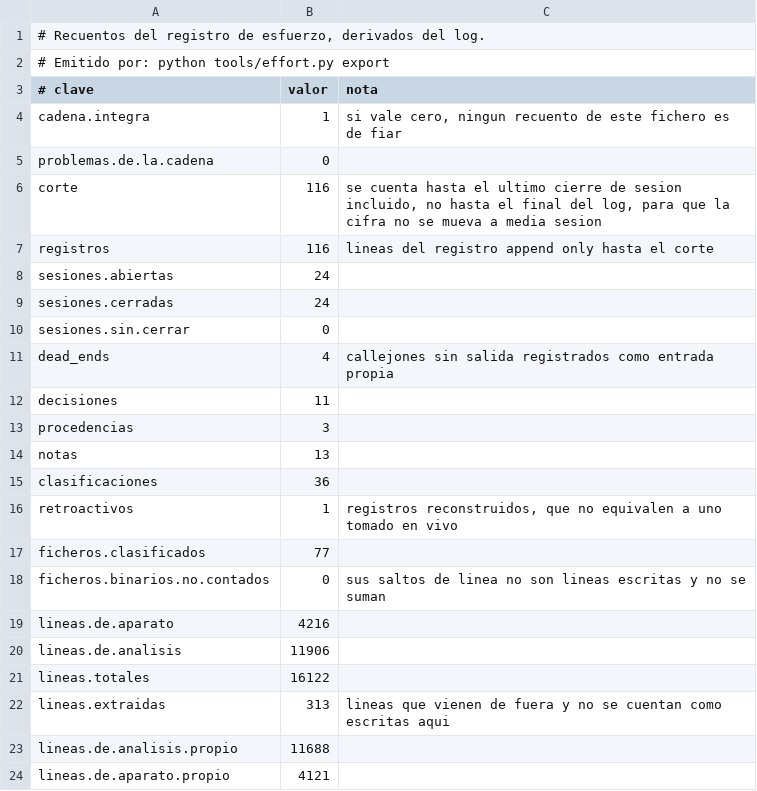
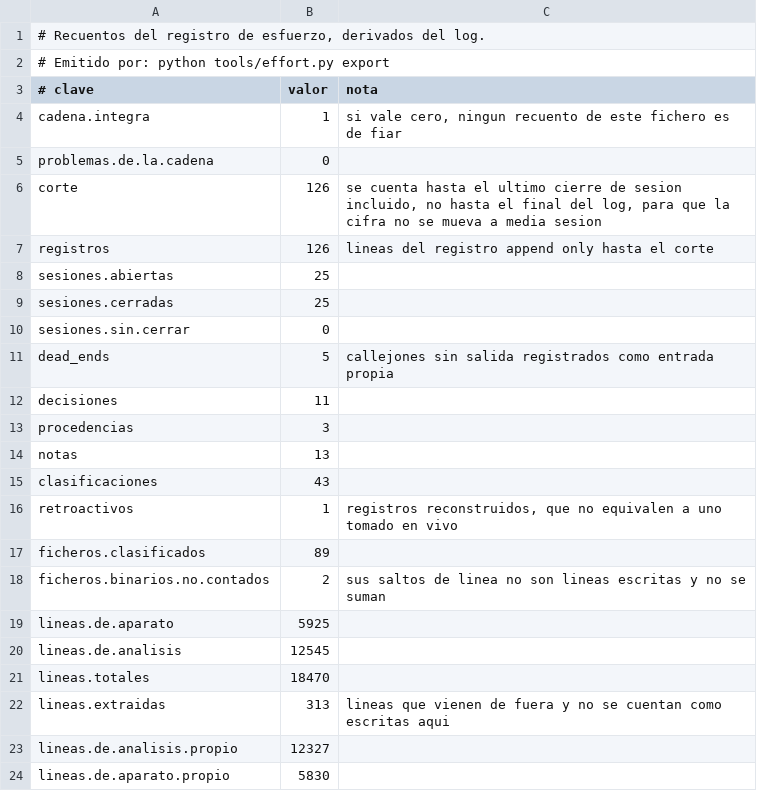
Before and after one commit to Probatorium/forced-counts, a TSV file: results/effort.tsv, drawn as a sheet.

```diff
--- a/results/effort.tsv
+++ b/results/effort.tsv
@@ -5,8 +5,8 @@ cadena.integra	1	si vale cero, ningun recuento de este fichero es de fiar
 problemas.de.la.cadena	0	
-corte	116	se cuenta hasta el ultimo cierre de sesion incluido, no hasta el final del log, para que la cifra no se mueva a media sesion
-registros	116	lineas del registro append only hasta el corte
-sesiones.abiertas	24	
-sesiones.cerradas	24	
+corte	126	se cuenta hasta el ultimo cierre de sesion incluido, no hasta el final del log, para que la cifra no se mueva a media sesion
+registros	126	lineas del registro append only hasta el corte
+sesiones.abiertas	25	
+sesiones.cerradas	25	
 sesiones.sin.cerrar	0	
-dead_ends	4	callejones sin salida registrados como entrada propia
+dead_ends	5	callejones sin salida registrados como entrada propia
 decisiones	11	
@@ -14,11 +14,11 @@ procedencias	3
 notas	13	
-clasificaciones	36	
+clasificaciones	43	
 retroactivos	1	registros reconstruidos, que no equivalen a uno tomado en vivo
-ficheros.clasificados	77	
-ficheros.binarios.no.contados	0	sus saltos de linea no son lineas escritas y no se suman
-lineas.de.aparato	4216	
-lineas.de.analisis	11906	
-lineas.totales	16122	
+ficheros.clasificados	89	
+ficheros.binarios.no.contados	2	sus saltos de linea no son lineas escritas y no se suman
+lineas.de.aparato	5925	
+lineas.de.analisis	12545	
+lineas.totales	18470	
 lineas.extraidas	313	lineas que vienen de fuera y no se cuentan como escritas aqui
-lineas.de.analisis.propio	11688	
-lineas.de.aparato.propio	4121	
+lineas.de.analisis.propio	12327	
+lineas.de.aparato.propio	5830	
```
Also changed, not shown: effort/classification.tsv, results/build-paper.tsv, 12 other files.
